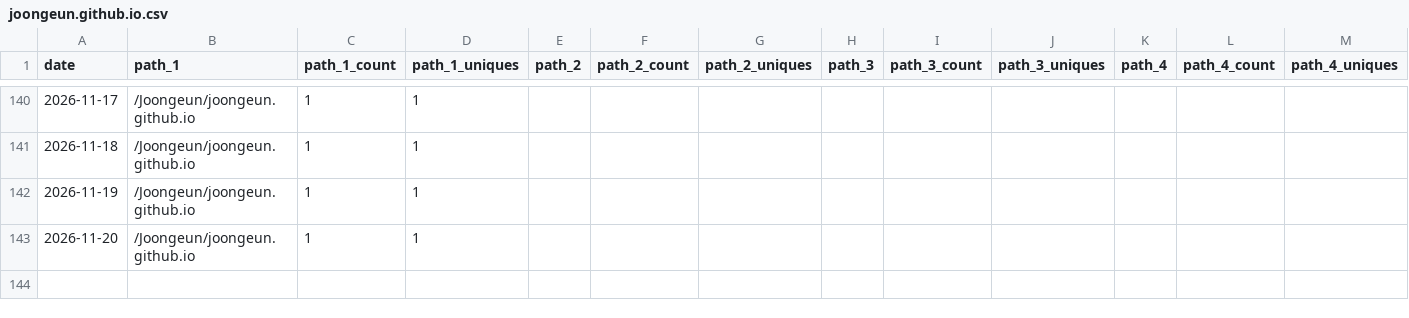
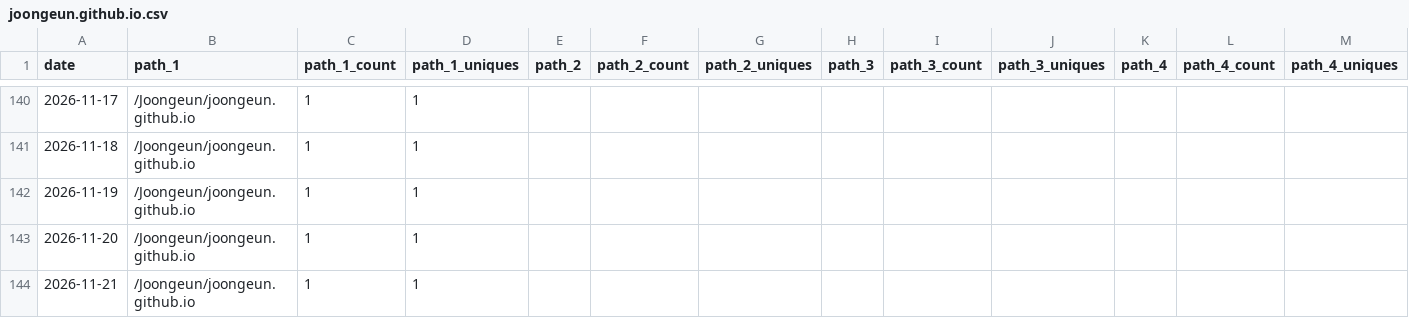
Before and after one commit to Joongeun/Joon_Project_Stats, a CSV file: data/github_paths/joongeun.github.io.csv, drawn as a sheet; only a part is shown, gaps mark what is left out; rows hold the shown columns only; the diff names each change by its address in the sheet, - before the commit and + after, or states it on an @@ line.

```diff
--- a/data/github_paths/joongeun.github.io.csv
+++ b/data/github_paths/joongeun.github.io.csv
+row 144: 2026-11-21 | /Joongeun/joongeun.github.io | 1 | 1
```
Also changed, not shown: data/github_paths/Agrobot.csv, data/github_paths/logo2svg.csv, 4 other files.
